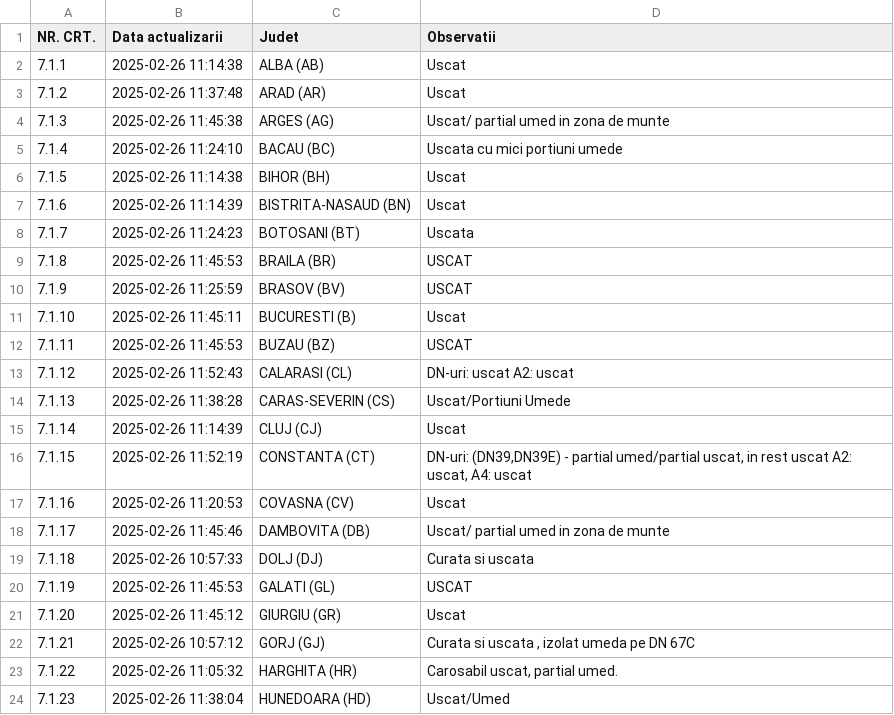
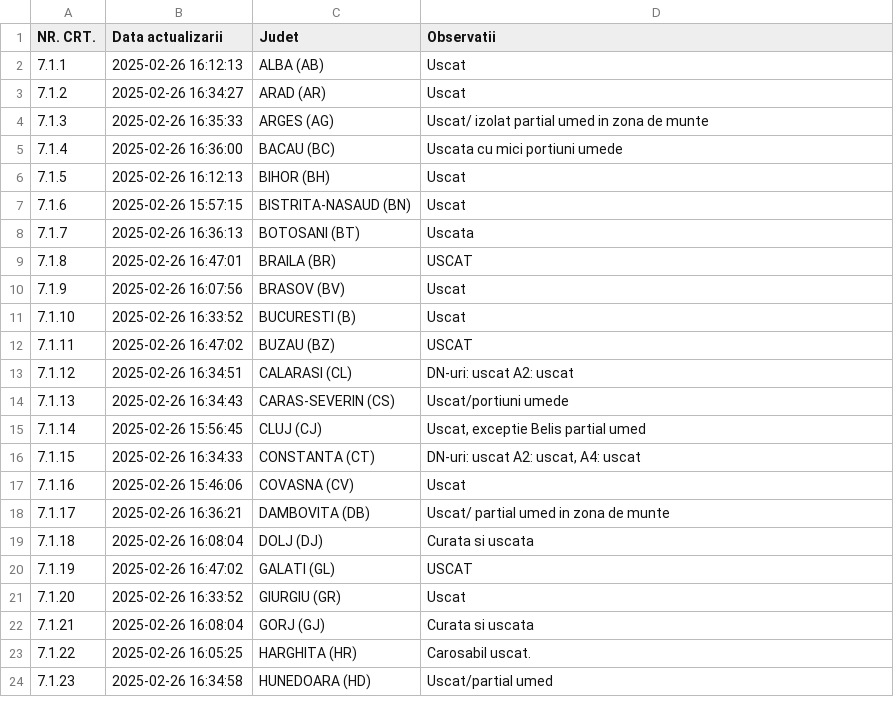
Before and after one commit to gov2-ro/prometeu, a CSV file: data/andnet/csv/starea generala.csv, drawn as a sheet; only a part is shown; the diff covers the shown part only.

```diff
--- a/data/andnet/csv/starea generala.csv
+++ b/data/andnet/csv/starea generala.csv
@@ -1,24 +1,24 @@
 NR. CRT.,Data actualizarii,Judet,Observatii
-7.1.1,2025-02-26 11:14:38,ALBA (AB),Uscat
-7.1.2,2025-02-26 11:37:48,ARAD (AR),Uscat
-7.1.3,2025-02-26 11:45:38,ARGES (AG),Uscat/ partial umed in zona de munte
-7.1.4,2025-02-26 11:24:10,BACAU (BC),Uscata cu mici portiuni umede
-7.1.5,2025-02-26 11:14:38,BIHOR (BH),Uscat
-7.1.6,2025-02-26 11:14:39,BISTRITA-NASAUD (BN),Uscat
-7.1.7,2025-02-26 11:24:23,BOTOSANI (BT),Uscata
-7.1.8,2025-02-26 11:45:53,BRAILA (BR),USCAT
-7.1.9,2025-02-26 11:25:59,BRASOV (BV),USCAT
-7.1.10,2025-02-26 11:45:11,BUCURESTI (B),Uscat
-7.1.11,2025-02-26 11:45:53,BUZAU (BZ),USCAT
-7.1.12,2025-02-26 11:52:43,CALARASI (CL),DN-uri: uscat A2: uscat
-7.1.13,2025-02-26 11:38:28,CARAS-SEVERIN (CS),Uscat/Portiuni Umede
-7.1.14,2025-02-26 11:14:39,CLUJ (CJ),Uscat
-7.1.15,2025-02-26 11:52:19,CONSTANTA (CT),"DN-uri: (DN39,DN39E) - partial umed/partial uscat, in rest uscat  A2: uscat, A4: uscat"
-7.1.16,2025-02-26 11:20:53,COVASNA (CV),Uscat
-7.1.17,2025-02-26 11:45:46,DAMBOVITA (DB),Uscat/ partial umed in zona de munte
-7.1.18,2025-02-26 10:57:33,DOLJ (DJ),Curata si uscata
-7.1.19,2025-02-26 11:45:53,GALATI (GL),USCAT
-7.1.20,2025-02-26 11:45:12,GIURGIU (GR),Uscat
-7.1.21,2025-02-26 10:57:12,GORJ (GJ),"Curata si uscata , izolat umeda pe DN 67C"
-7.1.22,2025-02-26 11:05:32,HARGHITA (HR),"Carosabil uscat, partial umed."
-7.1.23,2025-02-26 11:38:04,HUNEDOARA (HD),Uscat/Umed
+7.1.1,2025-02-26 16:12:13,ALBA (AB),Uscat
+7.1.2,2025-02-26 16:34:27,ARAD (AR),Uscat
+7.1.3,2025-02-26 16:35:33,ARGES (AG),Uscat/ izolat partial umed in zona de munte
+7.1.4,2025-02-26 16:36:00,BACAU (BC),Uscata cu mici portiuni umede
+7.1.5,2025-02-26 16:12:13,BIHOR (BH),Uscat
+7.1.6,2025-02-26 15:57:15,BISTRITA-NASAUD (BN),Uscat
+7.1.7,2025-02-26 16:36:13,BOTOSANI (BT),Uscata
+7.1.8,2025-02-26 16:47:01,BRAILA (BR),USCAT
+7.1.9,2025-02-26 16:07:56,BRASOV (BV),Uscat
+7.1.10,2025-02-26 16:33:52,BUCURESTI (B),Uscat
+7.1.11,2025-02-26 16:47:02,BUZAU (BZ),USCAT
+7.1.12,2025-02-26 16:34:51,CALARASI (CL),DN-uri: uscat  A2: uscat
+7.1.13,2025-02-26 16:34:43,CARAS-SEVERIN (CS),Uscat/portiuni umede
+7.1.14,2025-02-26 15:56:45,CLUJ (CJ),"Uscat, exceptie Belis partial umed"
+7.1.15,2025-02-26 16:34:33,CONSTANTA (CT),"DN-uri: uscat  A2: uscat, A4: uscat"
+7.1.16,2025-02-26 15:46:06,COVASNA (CV),Uscat
+7.1.17,2025-02-26 16:36:21,DAMBOVITA (DB),Uscat/ partial umed in zona de munte
+7.1.18,2025-02-26 16:08:04,DOLJ (DJ),Curata si uscata
+7.1.19,2025-02-26 16:47:02,GALATI (GL),USCAT
+7.1.20,2025-02-26 16:33:52,GIURGIU (GR),Uscat
+7.1.21,2025-02-26 16:08:04,GORJ (GJ),Curata si uscata
+7.1.22,2025-02-26 16:05:25,HARGHITA (HR),Carosabil uscat.
+7.1.23,2025-02-26 16:34:58,HUNEDOARA (HD),Uscat/partial umed
```
Also changed, not shown: 26 edited cells elsewhere in this file, data/andnet/csv/11-lucrări-de-scurtă-durată.csv, data/andnet/csv/situatia-drumurilor-points.csv, 27 other files.
